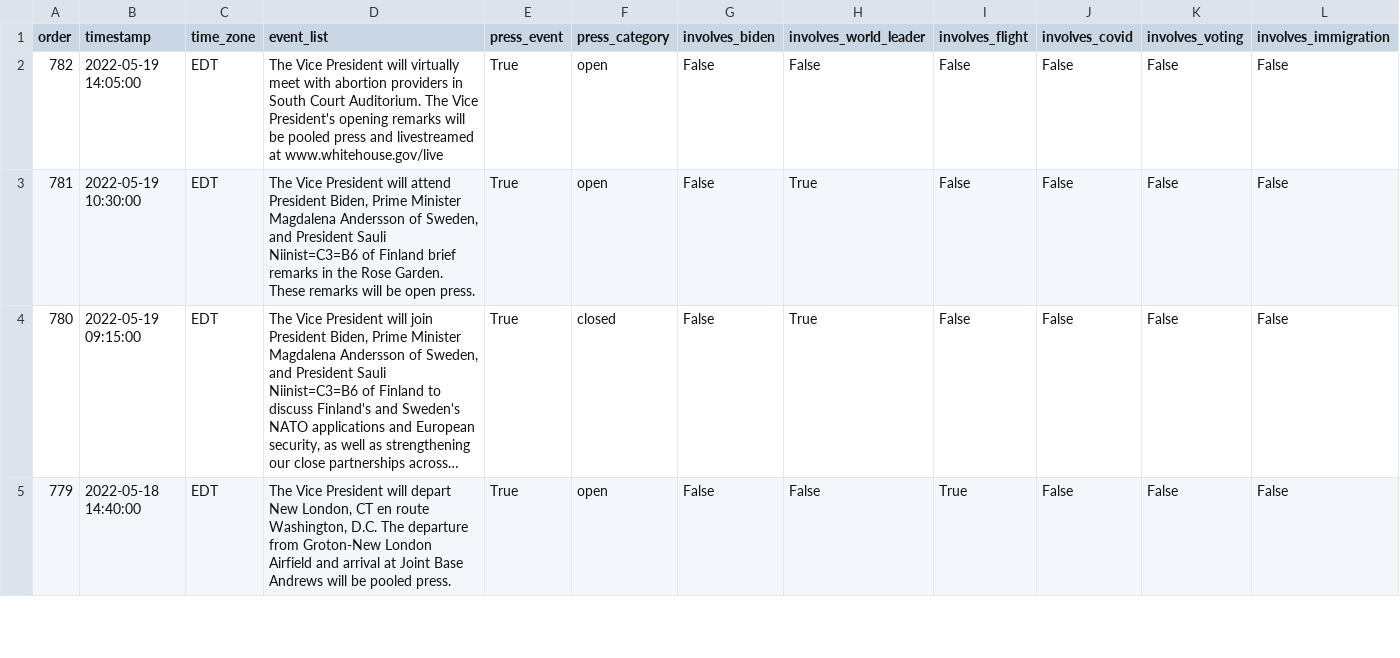
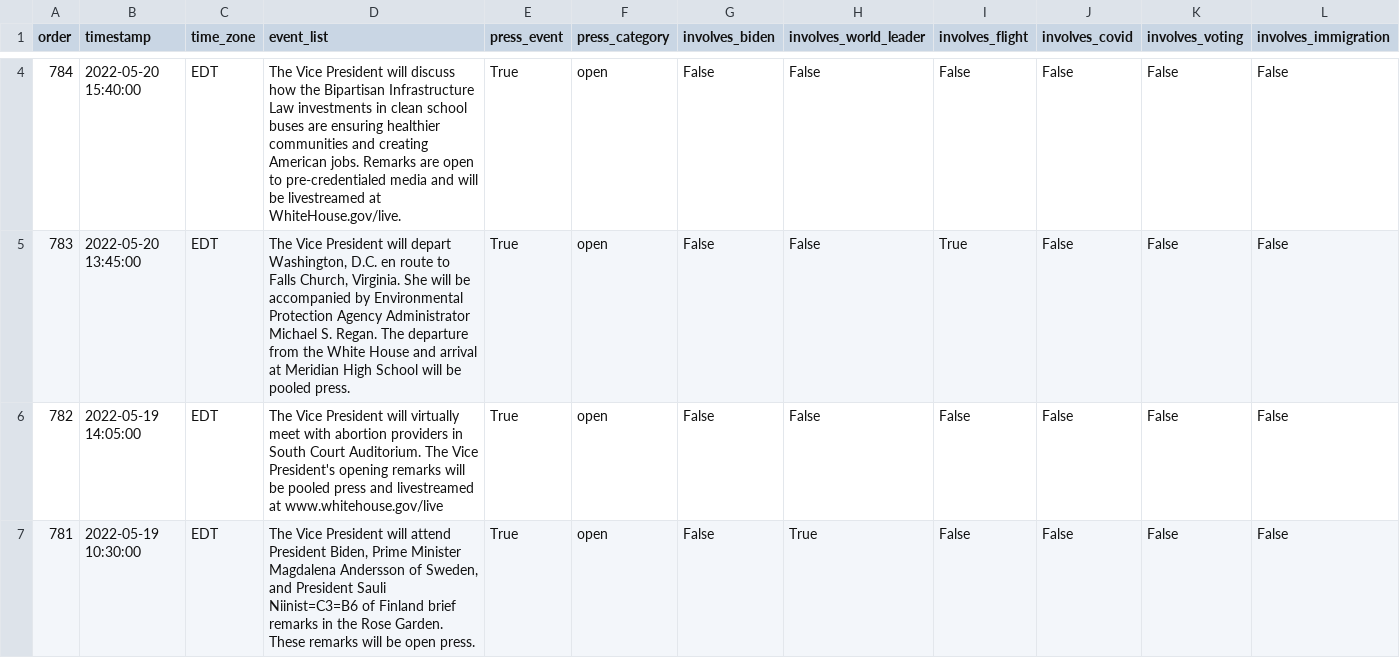
Before and after one commit to datadesk/kamala-harris-schedules, a CSV file: data.csv, drawn as a sheet; only a part is shown, gaps mark what is left out; the shorter side is filled out with more unchanged rows; long unchanged cells end in …; rows hold the shown columns only; the diff covers the shown part only; the diff names each change by its address in the sheet, - before the commit and + after, or states it on an @@ line.

```diff
--- a/data.csv
+++ b/data.csv
+row 4: 784 | 2022-05-20 15:40:00 | EDT | The Vice President will discuss how the Bipartisan Infrastructure Law investments in clean school buses are ensuring healthier communities and creating American jobs. Remarks are open to pre-credentialed media and will be livestreamed at WhiteHouse.gov/live. | True | open | False | False | False | False | False | False
+row 5: 783 | 2022-05-20 13:45:00 | EDT | The Vice President will depart Washington, D.C. en route to Falls Church, Virginia. She will be accompanied by Environmental Protection Agency Administrator Michael S. Regan. The departure from the White House and arrival at Meridian High School will be pooled press. | True | open | False | False | True | False | False | False
```
Also changed, not shown: 2 added rows and 19 edited cells elsewhere in this file.
